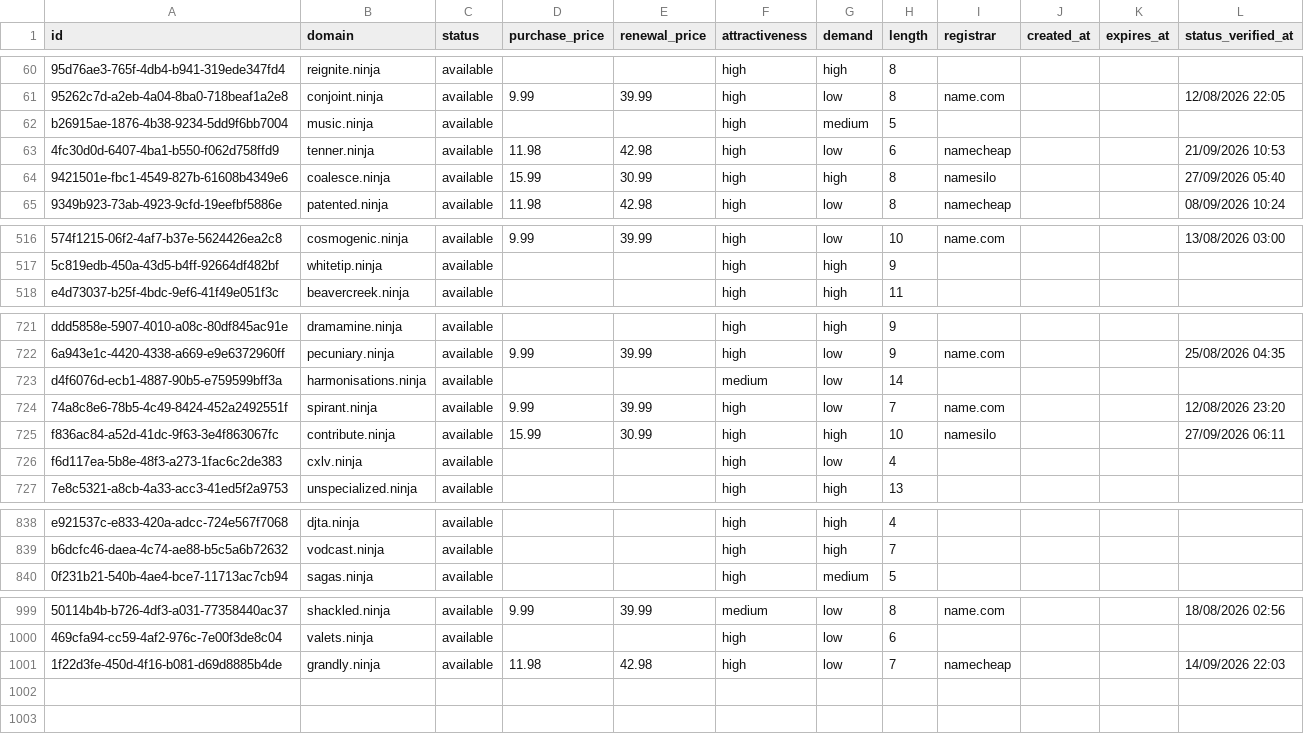
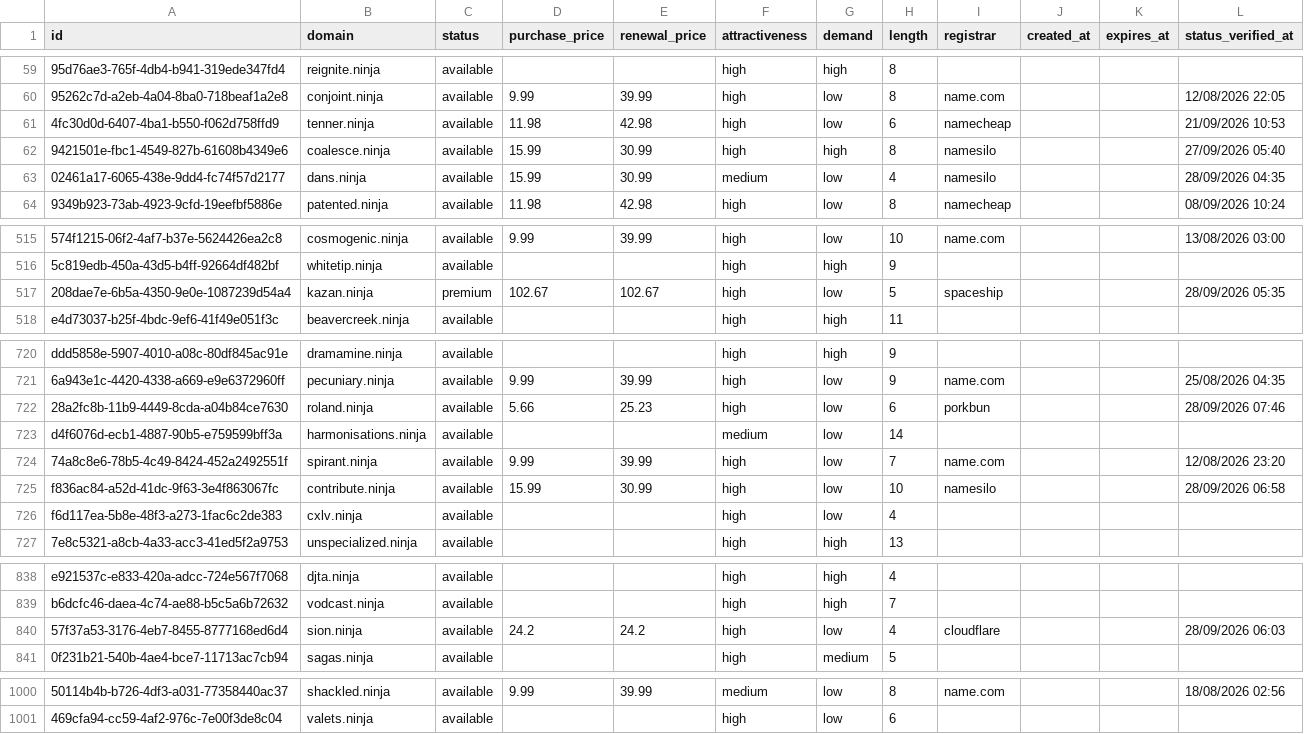
Before and after one commit to UniqueDomains/ninja-oneword-domains, a CSV file: ninja.csv, drawn as a sheet; only a part is shown, gaps mark what is left out; removed rows and columns are numbered as before the commit, all else as after; the diff covers the shown part only; the diff names each change by its address in the sheet, - before the commit and + after, or states it on an @@ line.

Commit message:
Domains update

```diff
--- a/ninja.csv
+++ b/ninja.csv
-row 62: b26915ae-1876-4b38-9234-5dd9f6bb7004 | music.ninja | available |  |  | high | medium | 5
+row 63: 02461a17-6065-438e-9dd4-fc74f57d2177 | dans.ninja | available | 15.99 | 30.99 | medium | low | 4 | namesilo |  |  | 28/09/2026 04:35
+row 517: 208dae7e-6b5a-4350-9e0e-1087239d54a4 | kazan.ninja | premium | 102.67 | 102.67 | high | low | 5 | spaceship |  |  | 28/09/2026 05:35
+row 722: 28a2fc8b-11b9-4449-8cda-a04b84ce7630 | roland.ninja | available | 5.66 | 25.23 | high | low | 6 | porkbun |  |  | 28/09/2026 07:46
-G725 (demand): high
+G725 (demand): low
-L725 (status_verified_at): 27/09/2026 06:11
+L725 (status_verified_at): 28/09/2026 06:58
+row 840: 57f37a53-3176-4eb7-8455-8777168ed6d4 | sion.ninja | available | 24.2 | 24.2 | high | low | 4 | cloudflare |  |  | 28/09/2026 06:03
-row 1001: 1f22d3fe-450d-4f16-b081-d69d8885b4de | grandly.ninja | available | 11.98 | 42.98 | high | low | 7 | namecheap |  |  | 14/09/2026 22:03
```
Also changed, not shown: 2 removed rows and 24 edited cells elsewhere in this file, 3 other files.
